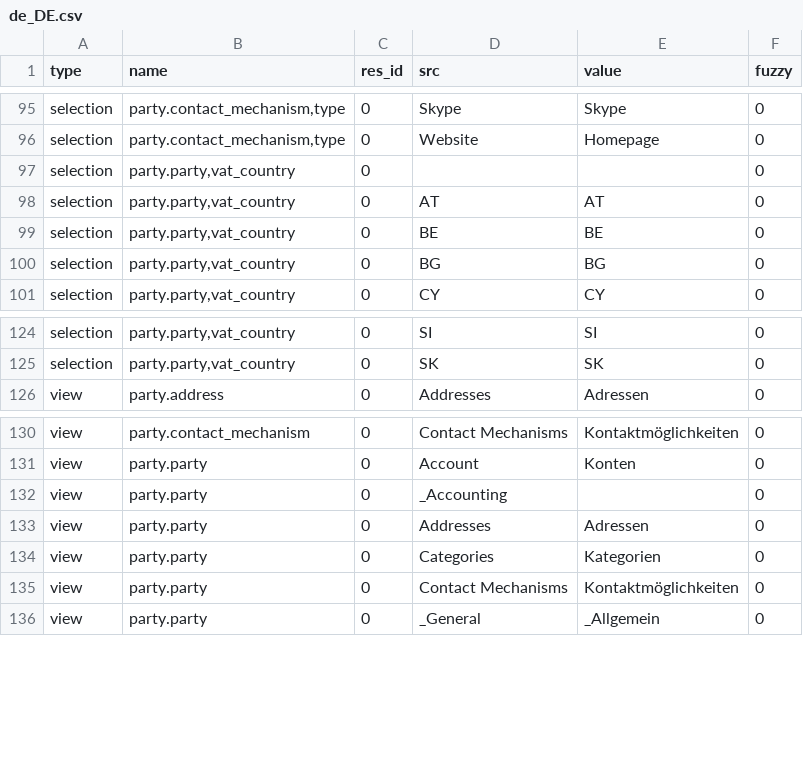
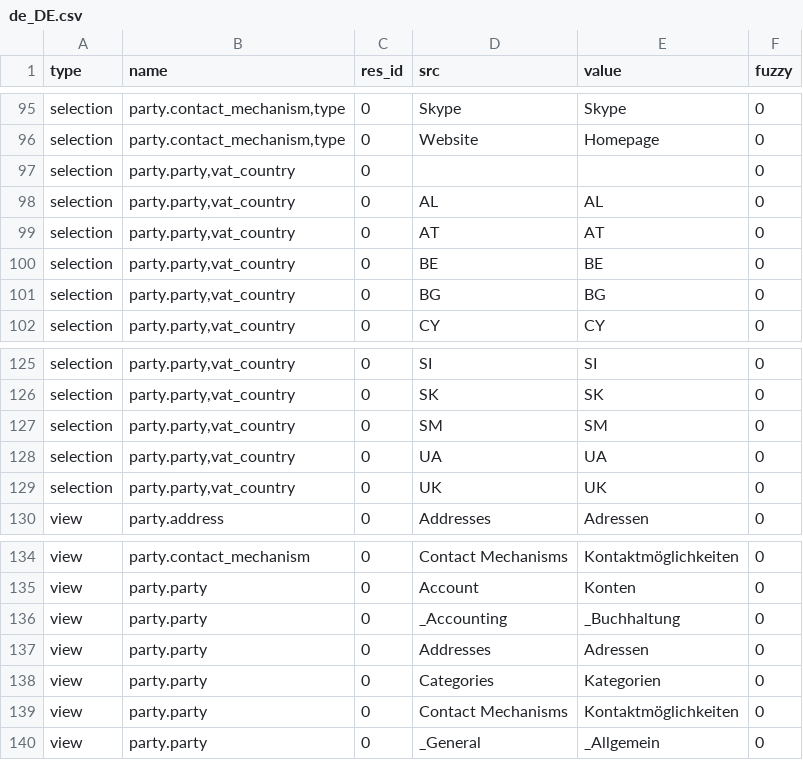
Before and after one commit to priyankajain18/party, a CSV file: de_DE.csv, drawn as a sheet; only a part is shown, gaps mark what is left out.

Commit message:
merge

```diff
--- a/de_DE.csv
+++ b/de_DE.csv
@@ -97,2 +97,3 @@ selection,"party.contact_mechanism,type",0,Website,Homepage,0
 selection,"party.party,vat_country",0,,,0
+selection,"party.party,vat_country",0,AL,AL,0
 selection,"party.party,vat_country",0,AT,AT,0
@@ -125,2 +126,5 @@ selection,"party.party,vat_country",0,SI,SI,0
 selection,"party.party,vat_country",0,SK,SK,0
+selection,"party.party,vat_country",0,SM,SM,0
+selection,"party.party,vat_country",0,UA,UA,0
+selection,"party.party,vat_country",0,UK,UK,0
 view,party.address,0,Addresses,Adressen,0
@@ -131,3 +135,3 @@ view,party.contact_mechanism,0,Contact Mechanisms,Kontaktmöglichkeiten,0
 view,party.party,0,Account,Konten,0
-view,party.party,0,_Accounting,,0
+view,party.party,0,_Accounting,_Buchhaltung,0
 view,party.party,0,Addresses,Adressen,0
```
